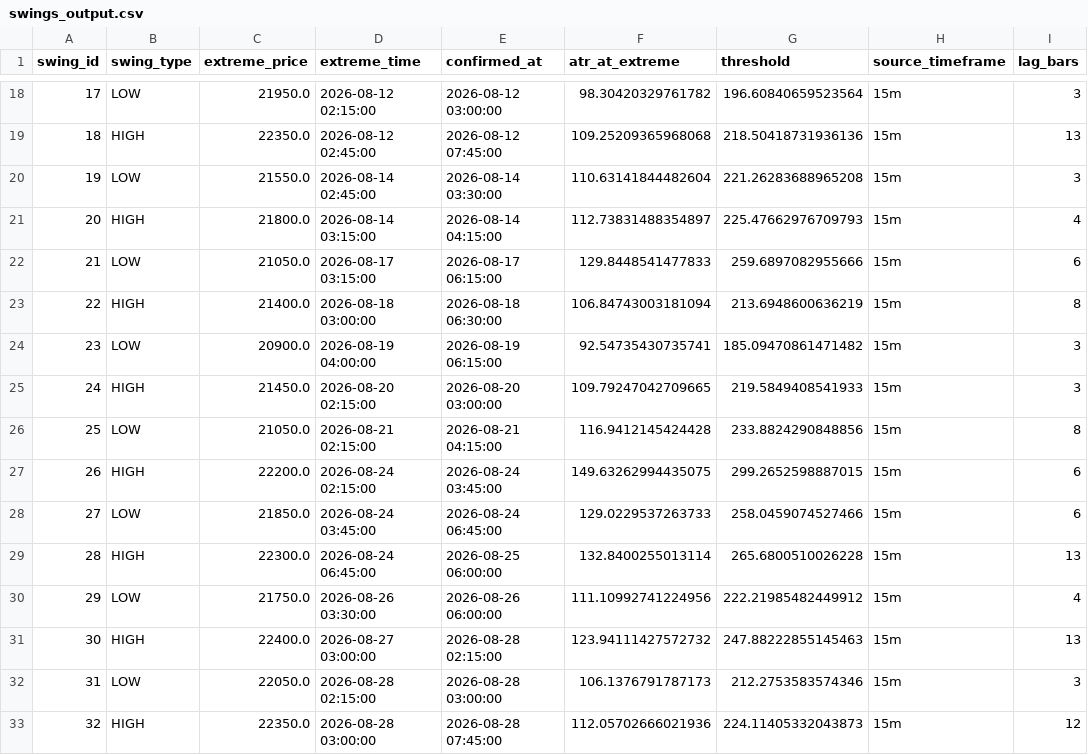
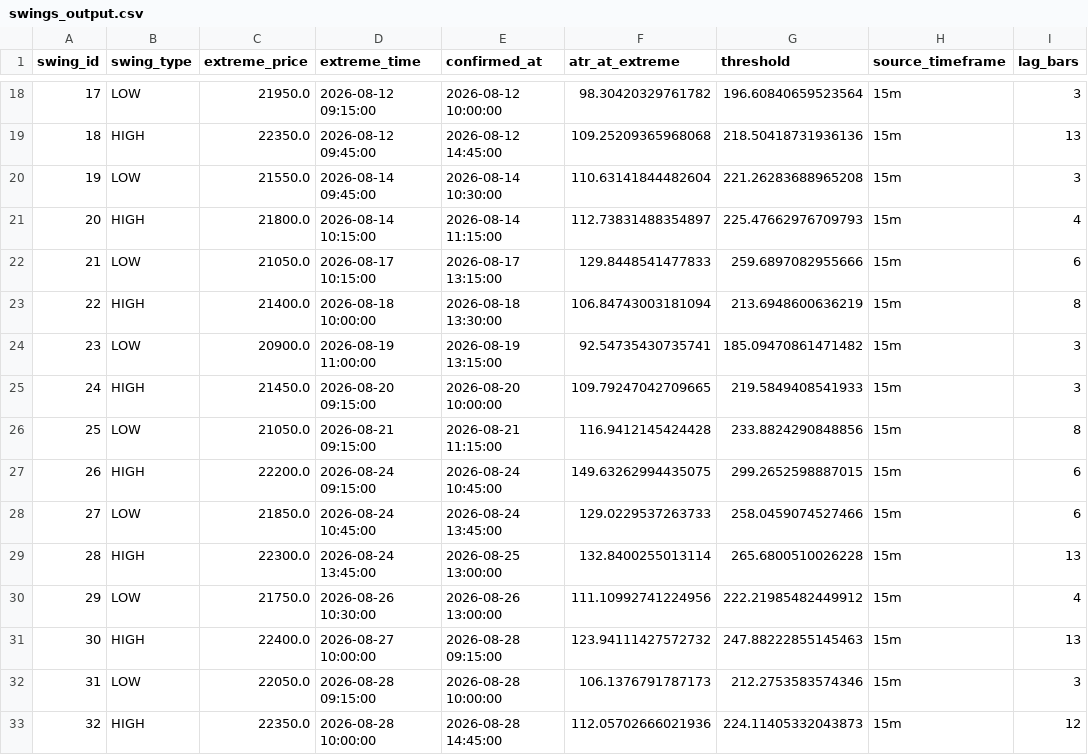
Before and after one commit to web707/vnstock-price-action, a CSV file: data/swings_output.csv, drawn as a sheet; only a part is shown, gaps mark what is left out; the diff covers the shown part only; the diff names each change by its address in the sheet, - before the commit and + after, or states it on an @@ line.

```diff
--- a/data/swings_output.csv
+++ b/data/swings_output.csv
-D18 (extreme_time): 2026-08-12 02:15:00
+D18 (extreme_time): 2026-08-12 09:15:00
-E18 (confirmed_at): 2026-08-12 03:00:00
+E18 (confirmed_at): 2026-08-12 10:00:00
-D19 (extreme_time): 2026-08-12 02:45:00
+D19 (extreme_time): 2026-08-12 09:45:00
-E19 (confirmed_at): 2026-08-12 07:45:00
+E19 (confirmed_at): 2026-08-12 14:45:00
-D20 (extreme_time): 2026-08-14 02:45:00
+D20 (extreme_time): 2026-08-14 09:45:00
-E20 (confirmed_at): 2026-08-14 03:30:00
+E20 (confirmed_at): 2026-08-14 10:30:00
-D21 (extreme_time): 2026-08-14 03:15:00
+D21 (extreme_time): 2026-08-14 10:15:00
-E21 (confirmed_at): 2026-08-14 04:15:00
+E21 (confirmed_at): 2026-08-14 11:15:00
-D22 (extreme_time): 2026-08-17 03:15:00
+D22 (extreme_time): 2026-08-17 10:15:00
-E22 (confirmed_at): 2026-08-17 06:15:00
+E22 (confirmed_at): 2026-08-17 13:15:00
-D23 (extreme_time): 2026-08-18 03:00:00
+D23 (extreme_time): 2026-08-18 10:00:00
-E23 (confirmed_at): 2026-08-18 06:30:00
+E23 (confirmed_at): 2026-08-18 13:30:00
-D24 (extreme_time): 2026-08-19 04:00:00
+D24 (extreme_time): 2026-08-19 11:00:00
-E24 (confirmed_at): 2026-08-19 06:15:00
+E24 (confirmed_at): 2026-08-19 13:15:00
-D25 (extreme_time): 2026-08-20 02:15:00
+D25 (extreme_time): 2026-08-20 09:15:00
-E25 (confirmed_at): 2026-08-20 03:00:00
+E25 (confirmed_at): 2026-08-20 10:00:00
-D26 (extreme_time): 2026-08-21 02:15:00
+D26 (extreme_time): 2026-08-21 09:15:00
-E26 (confirmed_at): 2026-08-21 04:15:00
+E26 (confirmed_at): 2026-08-21 11:15:00
-D27 (extreme_time): 2026-08-24 02:15:00
+D27 (extreme_time): 2026-08-24 09:15:00
-E27 (confirmed_at): 2026-08-24 03:45:00
+E27 (confirmed_at): 2026-08-24 10:45:00
-D28 (extreme_time): 2026-08-24 03:45:00
+D28 (extreme_time): 2026-08-24 10:45:00
-E28 (confirmed_at): 2026-08-24 06:45:00
+E28 (confirmed_at): 2026-08-24 13:45:00
-D29 (extreme_time): 2026-08-24 06:45:00
+D29 (extreme_time): 2026-08-24 13:45:00
-E29 (confirmed_at): 2026-08-25 06:00:00
+E29 (confirmed_at): 2026-08-25 13:00:00
-D30 (extreme_time): 2026-08-26 03:30:00
+D30 (extreme_time): 2026-08-26 10:30:00
-E30 (confirmed_at): 2026-08-26 06:00:00
+E30 (confirmed_at): 2026-08-26 13:00:00
-D31 (extreme_time): 2026-08-27 03:00:00
+D31 (extreme_time): 2026-08-27 10:00:00
-E31 (confirmed_at): 2026-08-28 02:15:00
+E31 (confirmed_at): 2026-08-28 09:15:00
-D32 (extreme_time): 2026-08-28 02:15:00
+D32 (extreme_time): 2026-08-28 09:15:00
-E32 (confirmed_at): 2026-08-28 03:00:00
+E32 (confirmed_at): 2026-08-28 10:00:00
-D33 (extreme_time): 2026-08-28 03:00:00
+D33 (extreme_time): 2026-08-28 10:00:00
-E33 (confirmed_at): 2026-08-28 07:45:00
+E33 (confirmed_at): 2026-08-28 14:45:00
```
Also changed, not shown: 96 edited cells elsewhere in this file, 9 other files.
